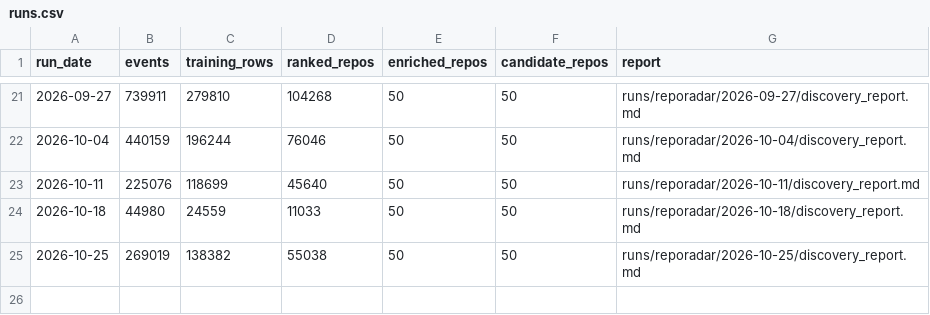
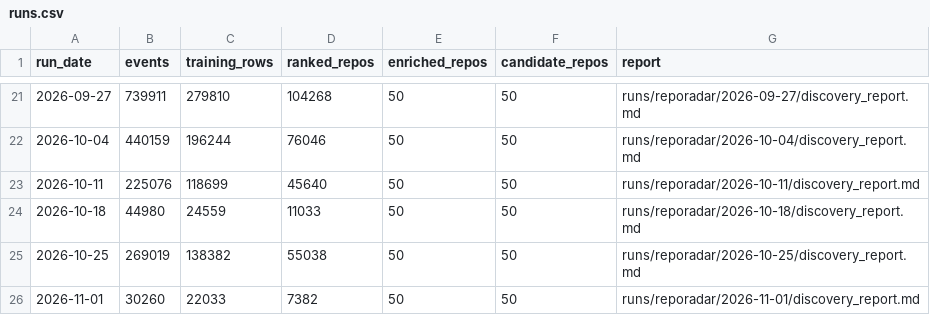
Before and after one commit to harshithaakkineni20/reporadar, a CSV file: data/history/runs.csv, drawn as a sheet; only a part is shown, gaps mark what is left out; the diff names each change by its address in the sheet, - before the commit and + after, or states it on an @@ line.

```diff
--- a/data/history/runs.csv
+++ b/data/history/runs.csv
+row 26: 2026-11-01 | 30260 | 22033 | 7382 | 50 | 50 | runs/reporadar/2026-11-01/discovery_report.md
```
Also changed, not shown: 1 other file.
